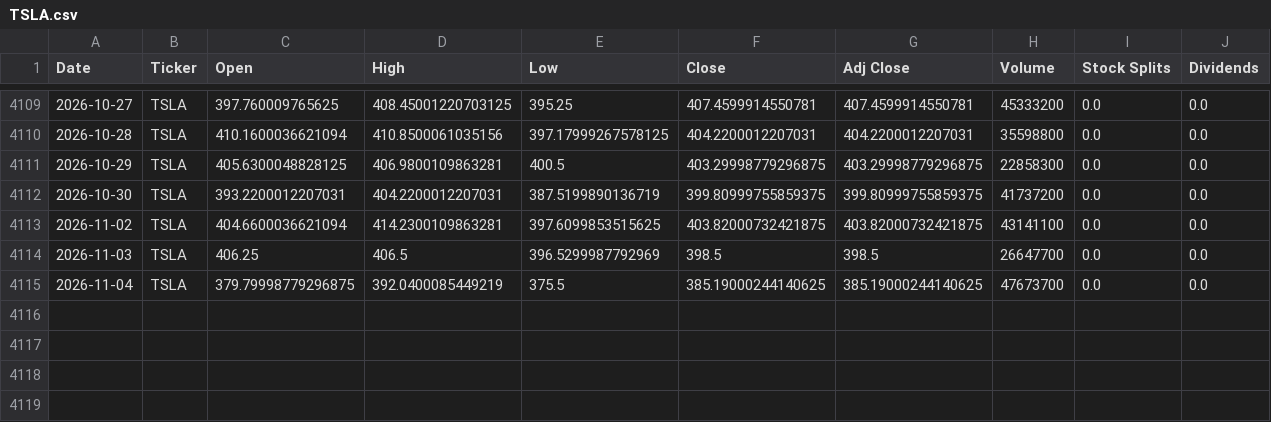
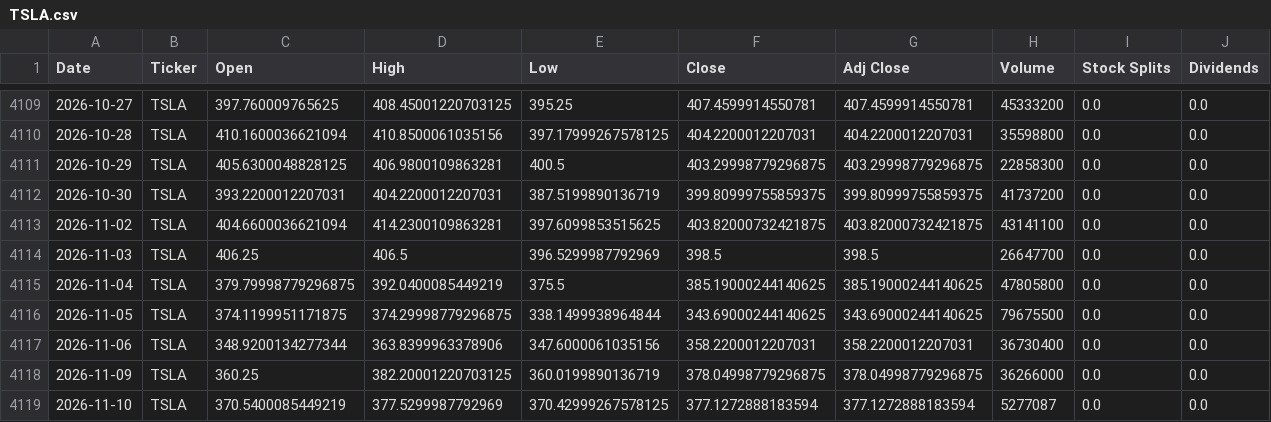
Before and after one commit to Akma86/us-tech-giants-market-analytics, a CSV file: data/raw/TSLA.csv, drawn as a sheet; only a part is shown, gaps mark what is left out.

```diff
--- a/data/raw/TSLA.csv
+++ b/data/raw/TSLA.csv
@@ -4114,2 +4114,6 @@ Date,Ticker,Open,High,Low,Close,Adj Close,Volume,Stock Splits,Dividends
 2026-11-03,TSLA,406.25,406.5,396.5299987792969,398.5,398.5,26647700,0.0,0.0
-2026-11-04,TSLA,379.79998779296875,392.0400085449219,375.5,385.19000244140625,385.19000244140625,47673700,0.0,0.0
+2026-11-04,TSLA,379.79998779296875,392.0400085449219,375.5,385.19000244140625,385.19000244140625,47805800,0.0,0.0
+2026-11-05,TSLA,374.1199951171875,374.29998779296875,338.1499938964844,343.69000244140625,343.69000244140625,79675500,0.0,0.0
+2026-11-06,TSLA,348.9200134277344,363.8399963378906,347.6000061035156,358.2200012207031,358.2200012207031,36730400,0.0,0.0
+2026-11-09,TSLA,360.25,382.20001220703125,360.0199890136719,378.04998779296875,378.04998779296875,36266000,0.0,0.0
+2026-11-10,TSLA,370.5400085449219,377.5299987792969,370.42999267578125,377.1272888183594,377.1272888183594,5277087,0.0,0.0
```
Also changed, not shown: data/raw/AMZN.csv, data/raw/AVGO.csv, 54 other files.
